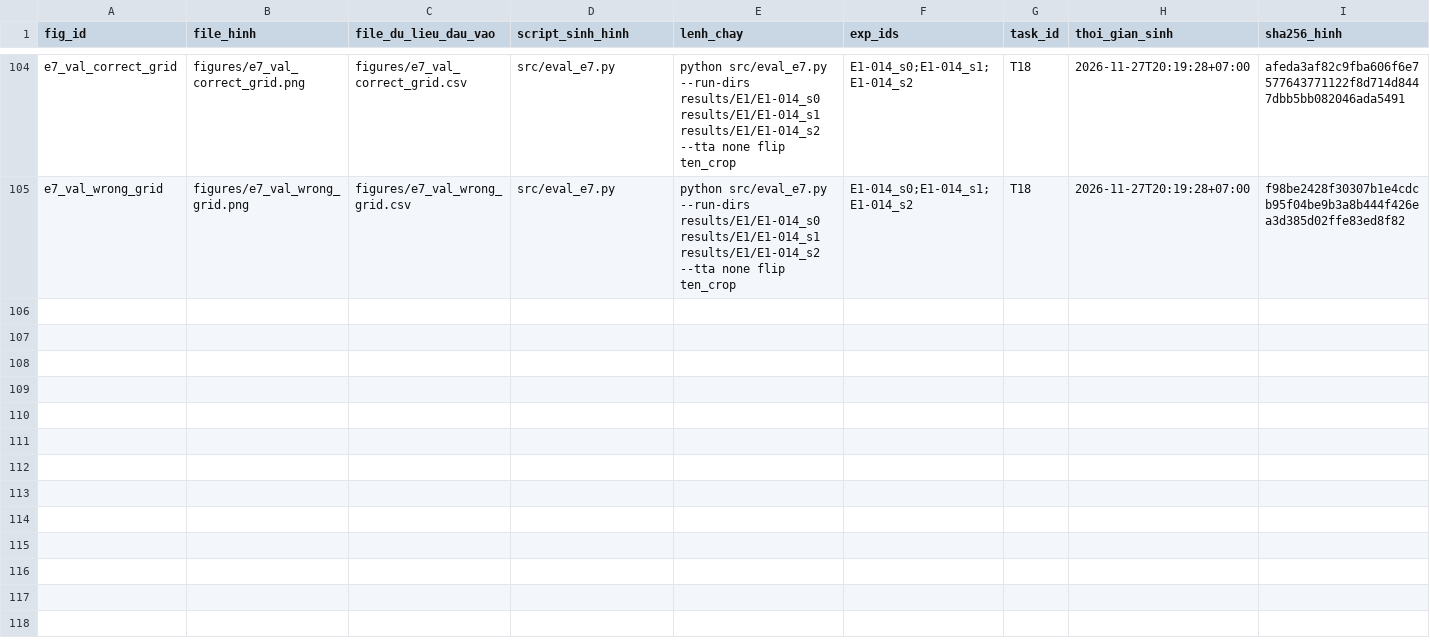
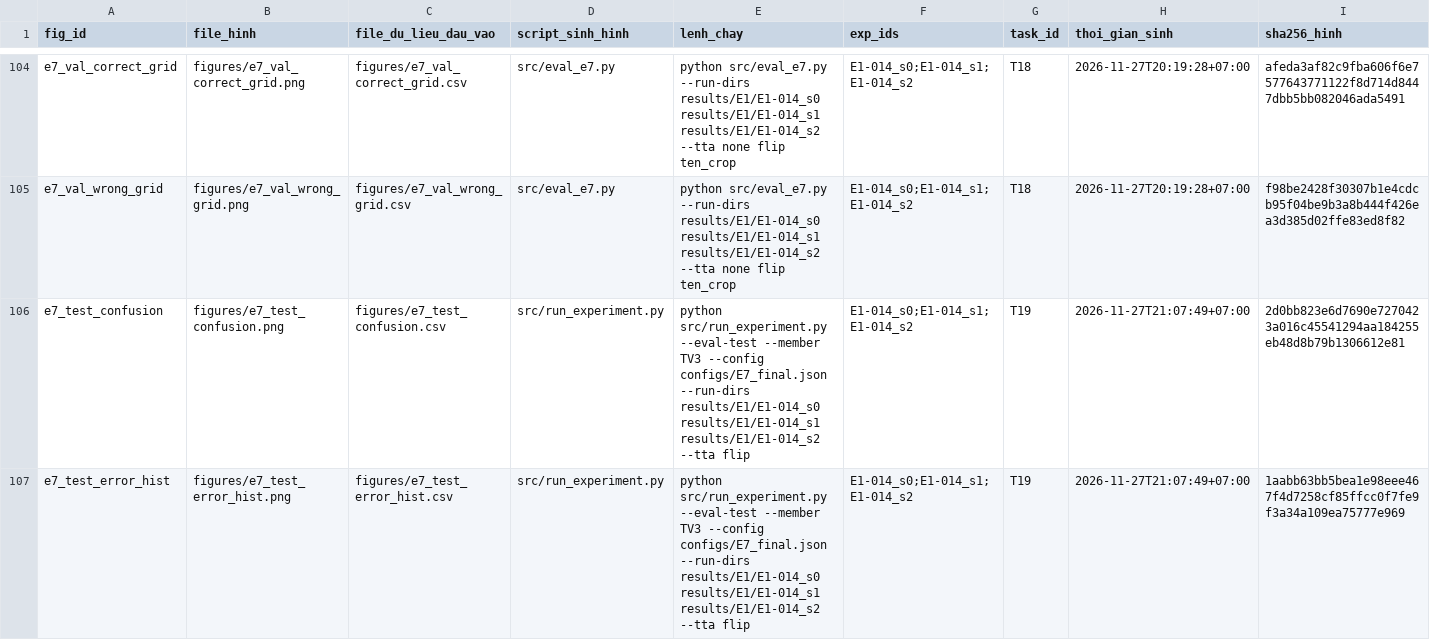
Before and after one commit to lpnHai2005/DeepLearning_Group, a CSV file: BTL02/tracking/figures_manifest.csv, drawn as a sheet; only a part is shown, gaps mark what is left out; rows hold the shown columns only; the diff covers the shown part only; the diff names each change by its address in the sheet, - before the commit and + after, or states it on an @@ line.

Commit message:
feat(T19): đánh giá PrivateTest đúng 1 lần duy nhất (ensemble 3 seed large_bn + TTA flip đạt 73.64%) và tạo khóa TEST_DONE.json

```diff
--- a/BTL02/tracking/figures_manifest.csv
+++ b/BTL02/tracking/figures_manifest.csv
+row 106: e7_test_confusion | figures/e7_test_confusion.png | figures/e7_test_confusion.csv | src/run_experiment.py | python src/run_experiment.py --eval-test --member TV3 --config configs/E7_final.json --run-dirs results/E1/E1-014_s0 results/E1/E1-014_s1 results/E1/E1-014_s2 --tta flip | E1-014_s0;E1-014_s1;E1-014_s2 | T19 | 2026-11-27T21:07:49+07:00 | 2d0bb823e6d7690e7270423a016c45541294aa184255eb48d8b79b1306612e81
+row 107: e7_test_error_hist | figures/e7_test_error_hist.png | figures/e7_test_error_hist.csv | src/run_experiment.py | python src/run_experiment.py --eval-test --member TV3 --config configs/E7_final.json --run-dirs results/E1/E1-014_s0 results/E1/E1-014_s1 results/E1/E1-014_s2 --tta flip | E1-014_s0;E1-014_s1;E1-014_s2 | T19 | 2026-11-27T21:07:49+07:00 | 1aabb63bb5bea1e98eee467f4d7258cf85ffcc0f7fe9f3a34a109ea75777e969
```
Also changed, not shown: 2 added rows elsewhere in this file, BTL02/tracking/experiments.csv, 12 other files.
